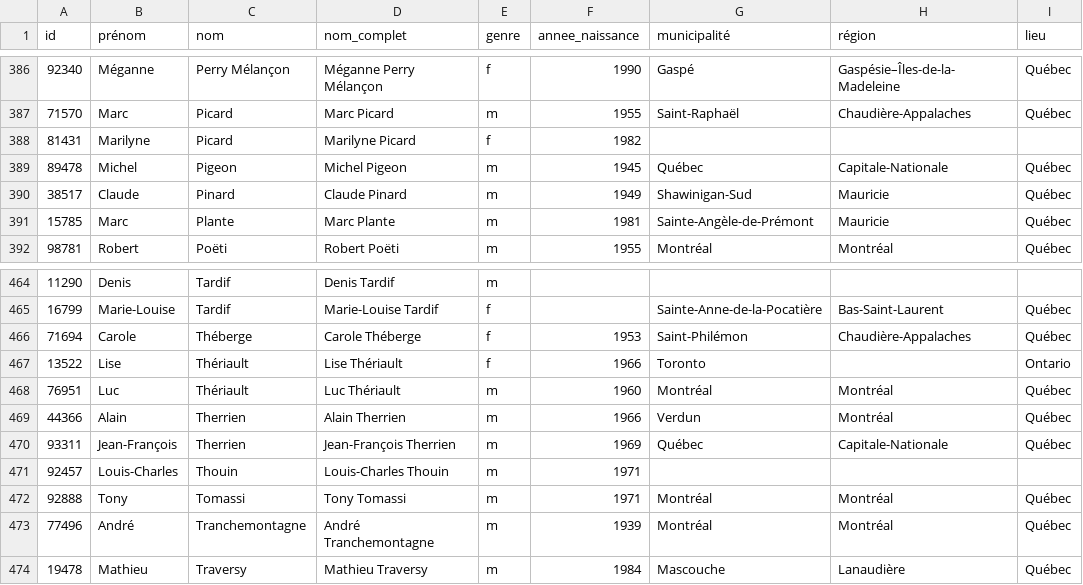
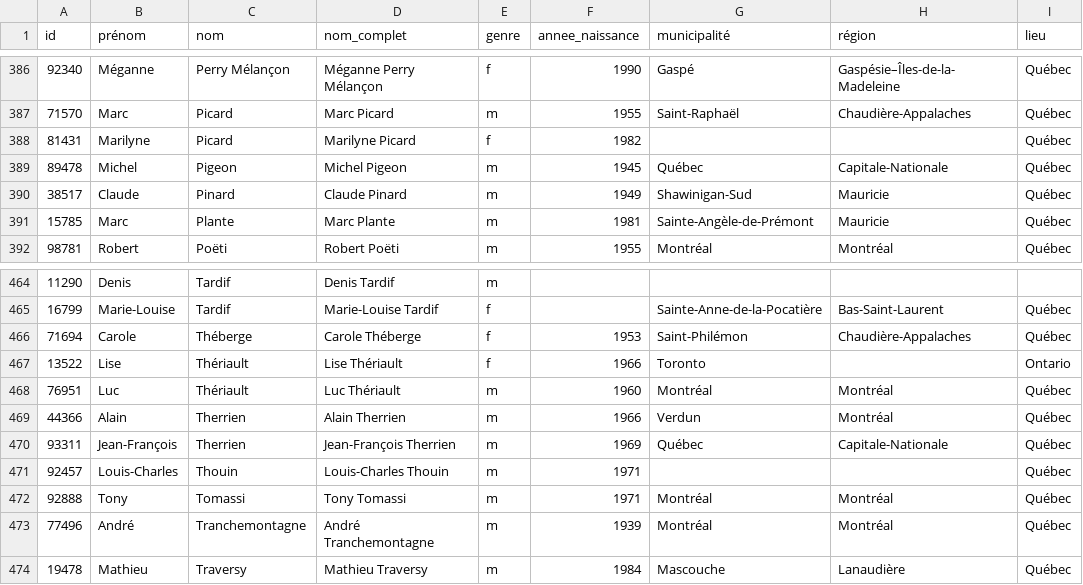
Before and after one commit to massimolipari/Corpus_ParlBleu, a CSV file: meta/bios.csv, drawn as a sheet; only a part is shown, gaps mark what is left out.

```diff
--- a/meta/bios.csv
+++ b/meta/bios.csv
@@ -387,3 +387,3 @@ id,prénom,nom,nom_complet,genre,annee_naissance,municipalité,région,lieu
 71570,Marc,Picard,Marc Picard,m,1955,Saint-Raphaël,Chaudière-Appalaches,Québec
-81431,Marilyne,Picard,Marilyne Picard,f,1982,,,
+81431,Marilyne,Picard,Marilyne Picard,f,1982,,,Québec
 89478,Michel,Pigeon,Michel Pigeon,m,1945,Québec,Capitale-Nationale,Québec
@@ -470,3 +470,3 @@ id,prénom,nom,nom_complet,genre,annee_naissance,municipalité,région,lieu
 93311,Jean-François,Therrien,Jean-François Therrien,m,1969,Québec,Capitale-Nationale,Québec
-92457,Louis-Charles,Thouin,Louis-Charles Thouin,m,1971,,,
+92457,Louis-Charles,Thouin,Louis-Charles Thouin,m,1971,,,Québec
 92888,Tony,Tomassi,Tony Tomassi,m,1971,Montréal,Montréal,Québec
```
Also changed, not shown: 32 other files.
